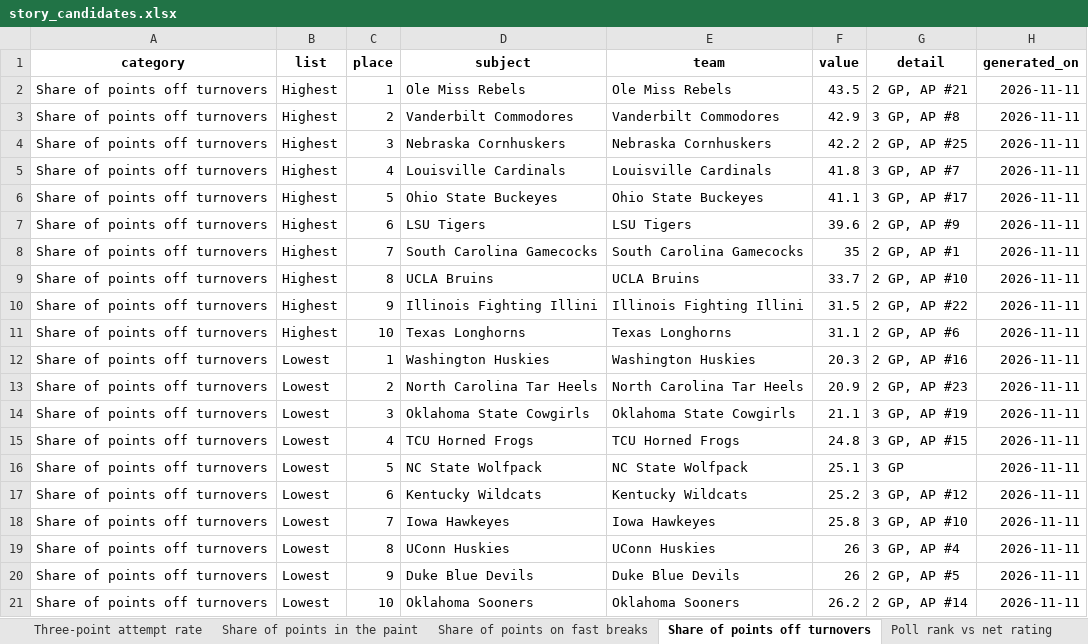
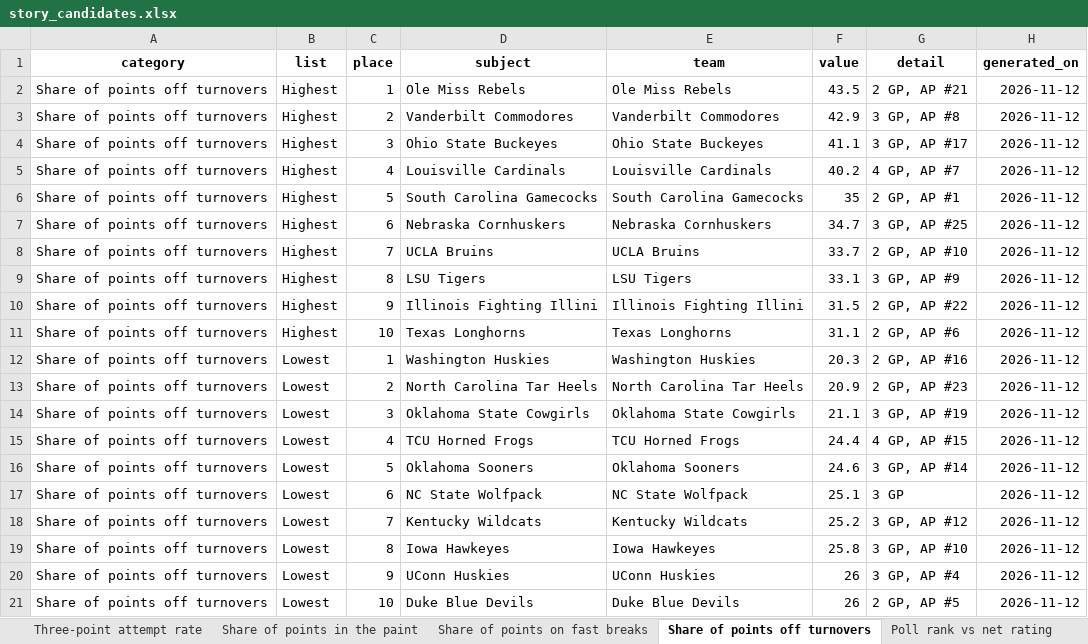
Before and after one commit to emmawbynes-afk/WNBAPROJ, an Excel workbook: output/story_candidates.xlsx, sheet Share of points off turnovers, drawn as a sheet; values as stored, in another font and other column widths than the file's, no borders; removed rows and columns are numbered as before the commit, all else as after; the diff names each change by its address in the sheet, - before the commit and + after, or states it on an @@ line.

```diff
--- a/output/story_candidates.xlsx (sheet Share of points off turnovers)
+++ b/output/story_candidates.xlsx (sheet Share of points off turnovers)
-H2:H5 (generated_on): 2026-11-11
+H2:H5 (generated_on): 2026-11-12
-D4 (subject): Nebraska Cornhuskers
+D4 (subject): Ohio State Buckeyes
-E4 (team): Nebraska Cornhuskers
+E4 (team): Ohio State Buckeyes
-F4 (value): 42.2
+F4 (value): 41.1
-G4 (detail): 2 GP, AP #25
+G4 (detail): 3 GP, AP #17
-F5 (value): 41.8
+F5 (value): 40.2
-G5 (detail): 3 GP, AP #7
+G5 (detail): 4 GP, AP #7
-row 6: Share of points off turnovers | Highest | 5 | Ohio State Buckeyes | Ohio State Buckeyes | 41.1 | 3 GP, AP #17 | 2026-11-11
-row 7: Share of points off turnovers | Highest | 6 | LSU Tigers | LSU Tigers | 39.6 | 2 GP, AP #9 | 2026-11-11
-C6 (place): 7
+C6 (place): 5
-H6 (generated_on): 2026-11-11
+H6 (generated_on): 2026-11-12
+row 7: Share of points off turnovers | Highest | 6 | Nebraska Cornhuskers | Nebraska Cornhuskers | 34.7 | 3 GP, AP #25 | 2026-11-12
-C8 (place): 8
+C8 (place): 7
-H8 (generated_on): 2026-11-11
+H8 (generated_on): 2026-11-12
+row 9: Share of points off turnovers | Highest | 8 | LSU Tigers | LSU Tigers | 33.1 | 3 GP, AP #9 | 2026-11-12
-H10:H15 (generated_on): 2026-11-11
+H10:H15 (generated_on): 2026-11-12
-F15 (value): 24.8
+F15 (value): 24.4
-G15 (detail): 3 GP, AP #15
+G15 (detail): 4 GP, AP #15
+row 16: Share of points off turnovers | Lowest | 5 | Oklahoma Sooners | Oklahoma Sooners | 24.6 | 3 GP, AP #14 | 2026-11-12
-C17 (place): 5
+C17 (place): 6
-H17:H21 (generated_on): 2026-11-11
+H17:H21 (generated_on): 2026-11-12
-C18 (place): 6
+C18 (place): 7
-C19 (place): 7
+C19 (place): 8
-C20 (place): 8
+C20 (place): 9
-C21 (place): 9
+C21 (place): 10
-row 21: Share of points off turnovers | Lowest | 10 | Oklahoma Sooners | Oklahoma Sooners | 26.2 | 2 GP, AP #14 | 2026-11-11
```
Also changed, not shown: sheet Single-game Game Score last 7 d, sheet Share of points on fast breaks, sheet Team scoring margin, sheet Forced turnover rate, sheet Pace possessions per game, sheet Team net rating, 9 more sheets, 6 other files.
